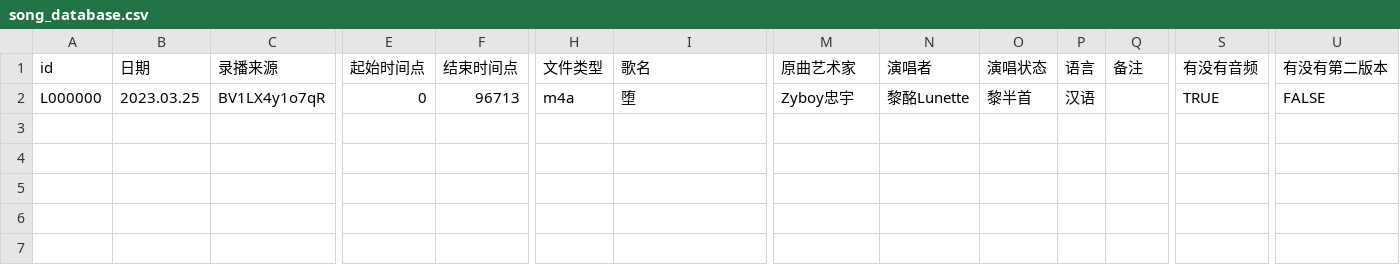
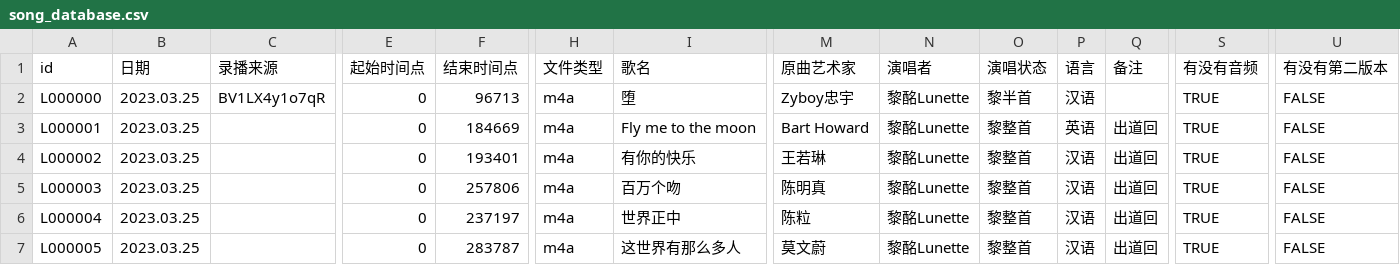
Before and after one commit to VTB-LINK/VTB-STUDIO-DB, a CSV file: song_database.csv, drawn as a sheet; only a part is shown, gaps mark what is left out; rows hold the shown columns only; the diff names each change by its address in the sheet, - before the commit and + after, or states it on an @@ line.

```diff
--- a/song_database.csv
+++ b/song_database.csv
+row 3: L000001 | 2023.03.25 |  | 0 | 184669 | m4a | Fly me to the moon | Bart Howard | 黎酩Lunette | 黎整首 | 英语 | 出道回 | TRUE | FALSE
+row 4: L000002 | 2023.03.25 |  | 0 | 193401 | m4a | 有你的快乐 | 王若琳 | 黎酩Lunette | 黎整首 | 汉语 | 出道回 | TRUE | FALSE
+row 5: L000003 | 2023.03.25 |  | 0 | 257806 | m4a | 百万个吻 | 陈明真 | 黎酩Lunette | 黎整首 | 汉语 | 出道回 | TRUE | FALSE
+row 6: L000004 | 2023.03.25 |  | 0 | 237197 | m4a | 世界正中 | 陈粒 | 黎酩Lunette | 黎整首 | 汉语 | 出道回 | TRUE | FALSE
+row 7: L000005 | 2023.03.25 |  | 0 | 283787 | m4a | 这世界有那么多人 | 莫文蔚 | 黎酩Lunette | 黎整首 | 汉语 | 出道回 | TRUE | FALSE
```
Also changed, not shown: 1 other file.
